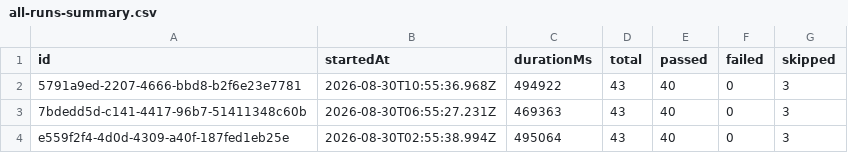
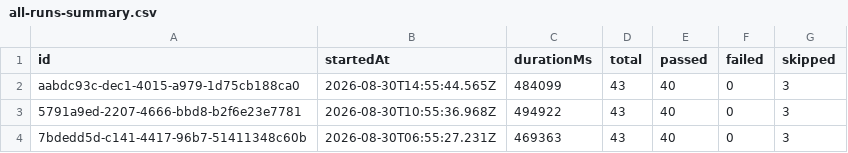
Before and after one commit to saira-uwc/Shunyalabs_widget, a CSV file: docs/exports/all-runs-summary.csv, drawn as a sheet; only a part is shown; the shorter side is filled out with more unchanged rows; the diff names each change by its address in the sheet, - before the commit and + after, or states it on an @@ line.

```diff
--- a/docs/exports/all-runs-summary.csv
+++ b/docs/exports/all-runs-summary.csv
+row 2: aabdc93c-dec1-4015-a979-1d75cb188ca0 | 2026-08-30T14:55:44.565Z | 484099 | 43 | 40 | 0 | 3
```
Also changed, not shown: docs/exports/current-run.csv, 2 other files.
